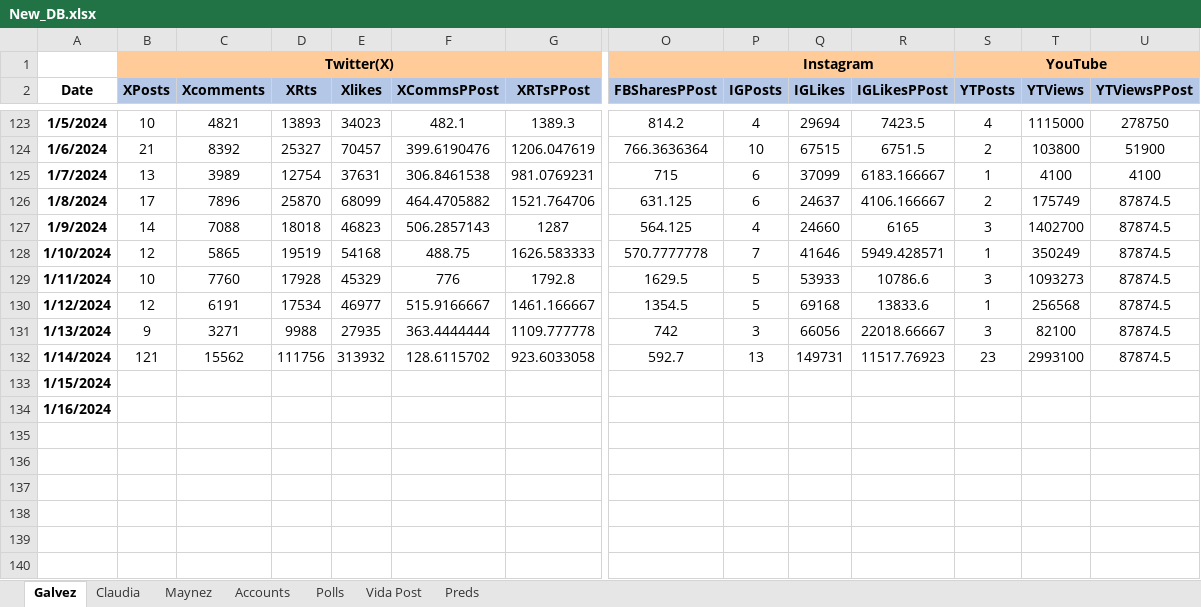
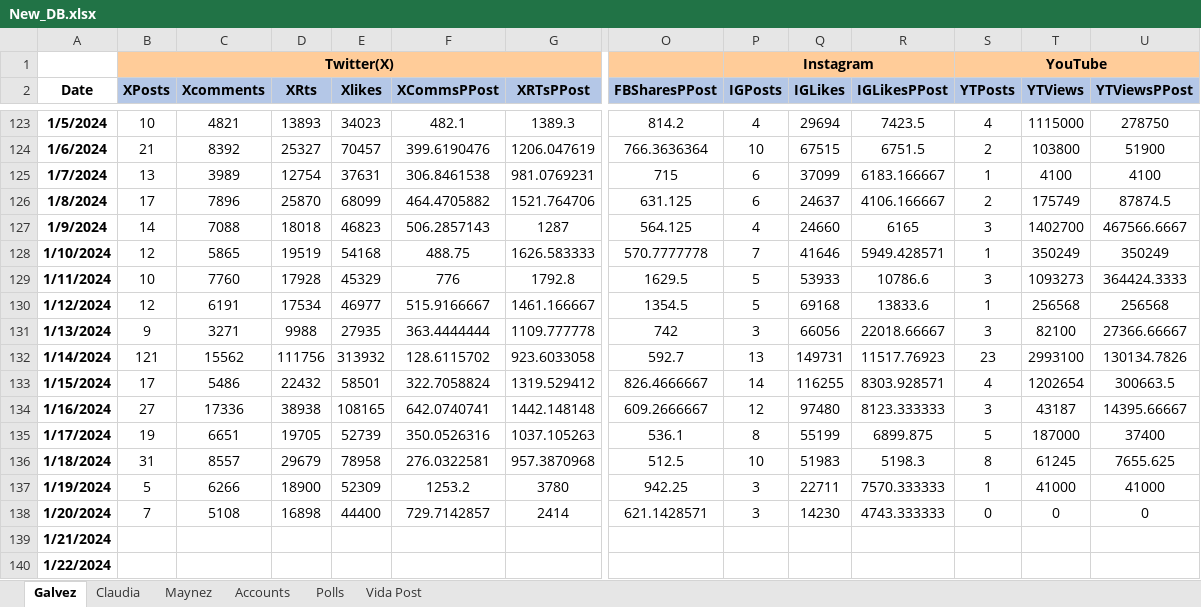
Before and after one commit to gootxyz/election-predictor, an Excel workbook: New_DB.xlsx, sheet Galvez, drawn as a sheet; only a part is shown, gaps mark what is left out; values as stored, in another font and other column widths than the file's, no borders; addresses are those after the commit; rows hold the shown columns only; the diff names each change by its address in the sheet, - before the commit and + after, or states it on an @@ line.

```diff
--- a/New_DB.xlsx (sheet Galvez)
+++ b/New_DB.xlsx (sheet Galvez)
-sheet tab: Preds
-U127 (YTViewsPPost): 87874.5
+U127 (YTViewsPPost): 467566.6667
-U128 (YTViewsPPost): 87874.5
+U128 (YTViewsPPost): 350249
-U129 (YTViewsPPost): 87874.5
+U129 (YTViewsPPost): 364424.3333
-U130 (YTViewsPPost): 87874.5
+U130 (YTViewsPPost): 256568
-U131 (YTViewsPPost): 87874.5
+U131 (YTViewsPPost): 27366.66667
-U132 (YTViewsPPost): 87874.5
+U132 (YTViewsPPost): 130134.7826
+row 133: 1/15/2024 | 17 | 5486 | 22432 | 58501 | 322.7058824 | 1319.529412 | 826.4666667 | 14 | 116255 | 8303.928571 | 4 | 1202654 | 300663.5
+row 134: 1/16/2024 | 27 | 17336 | 38938 | 108165 | 642.0740741 | 1442.148148 | 609.2666667 | 12 | 97480 | 8123.333333 | 3 | 43187 | 14395.66667
+row 135: 1/17/2024 | 19 | 6651 | 19705 | 52739 | 350.0526316 | 1037.105263 | 536.1 | 8 | 55199 | 6899.875 | 5 | 187000 | 37400
+row 136: 1/18/2024 | 31 | 8557 | 29679 | 78958 | 276.0322581 | 957.3870968 | 512.5 | 10 | 51983 | 5198.3 | 8 | 61245 | 7655.625
+row 137: 1/19/2024 | 5 | 6266 | 18900 | 52309 | 1253.2 | 3780 | 942.25 | 3 | 22711 | 7570.333333 | 1 | 41000 | 41000
+row 138: 1/20/2024 | 7 | 5108 | 16898 | 44400 | 729.7142857 | 2414 | 621.1428571 | 3 | 14230 | 4743.333333 | 0 | 0 | 0
-A139 (Date): 1/15/2024
+A139 (Date): 1/21/2024
-A140 (Date): 1/16/2024
+A140 (Date): 1/22/2024
```
Also changed, not shown: sheet Claudia, sheet Maynez, sheet Polls, sheet Vida Post, 8 other files.
